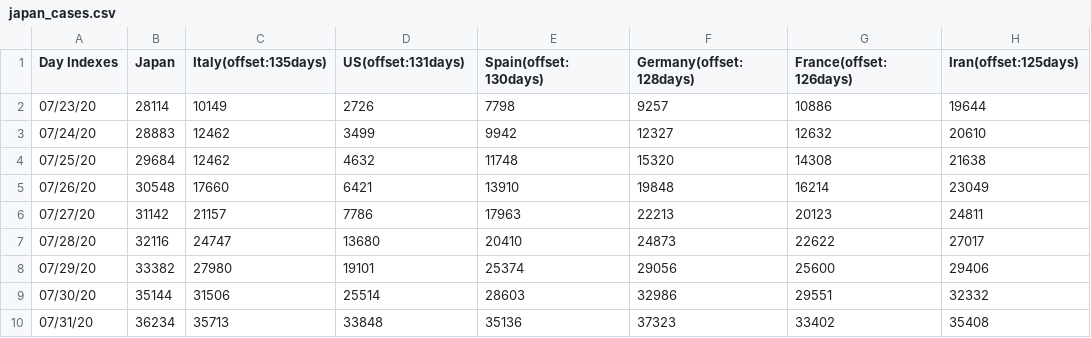
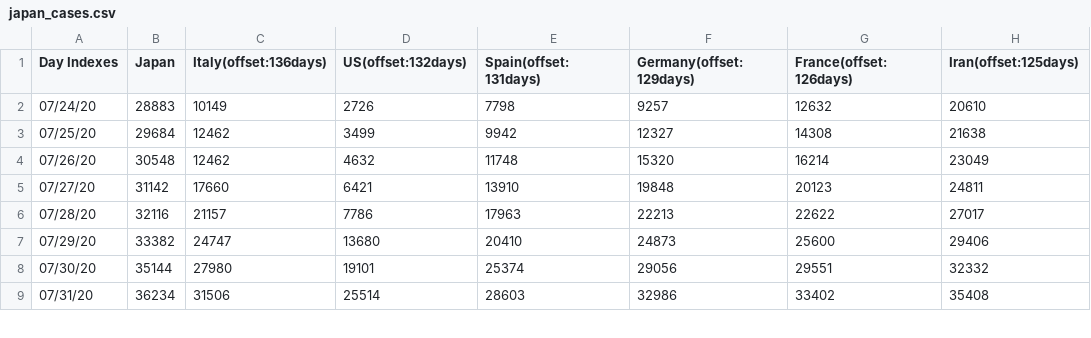
Before and after one commit to kmdsbng/COVID-19, a CSV file: converted_data/japan_cases.csv, drawn as a sheet; only a part is shown; the diff covers the shown part only.

Commit message:
update data

```diff
--- a/converted_data/japan_cases.csv
+++ b/converted_data/japan_cases.csv
@@ -1,10 +1,9 @@
-Day Indexes,Japan,Italy(offset:135days),US(offset:131days),Spain(offset:130days),Germany(offset:128days),France(offset:126days),Iran(offset:125days)
-07/23/20,28114,10149,2726,7798,9257,10886,19644
-07/24/20,28883,12462,3499,9942,12327,12632,20610
-07/25/20,29684,12462,4632,11748,15320,14308,21638
-07/26/20,30548,17660,6421,13910,19848,16214,23049
-07/27/20,31142,21157,7786,17963,22213,20123,24811
-07/28/20,32116,24747,13680,20410,24873,22622,27017
-07/29/20,33382,27980,19101,25374,29056,25600,29406
-07/30/20,35144,31506,25514,28603,32986,29551,32332
-07/31/20,36234,35713,33848,35136,37323,33402,35408
+Day Indexes,Japan,Italy(offset:136days),US(offset:132days),Spain(offset:131days),Germany(offset:129days),France(offset:126days),Iran(offset:125days)
+07/24/20,28883,10149,2726,7798,9257,12632,20610
+07/25/20,29684,12462,3499,9942,12327,14308,21638
+07/26/20,30548,12462,4632,11748,15320,16214,23049
+07/27/20,31142,17660,6421,13910,19848,20123,24811
+07/28/20,32116,21157,7786,17963,22213,22622,27017
+07/29/20,33382,24747,13680,20410,24873,25600,29406
+07/30/20,35144,27980,19101,25374,29056,29551,32332
+07/31/20,36234,31506,25514,28603,32986,33402,35408
```
Also changed, not shown: 1 added row and 89 edited cells elsewhere in this file.
